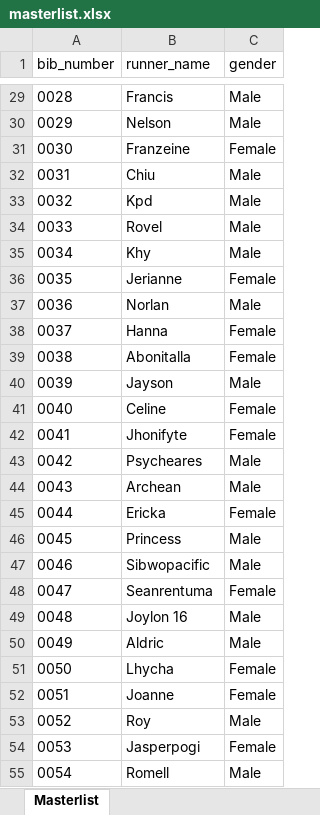
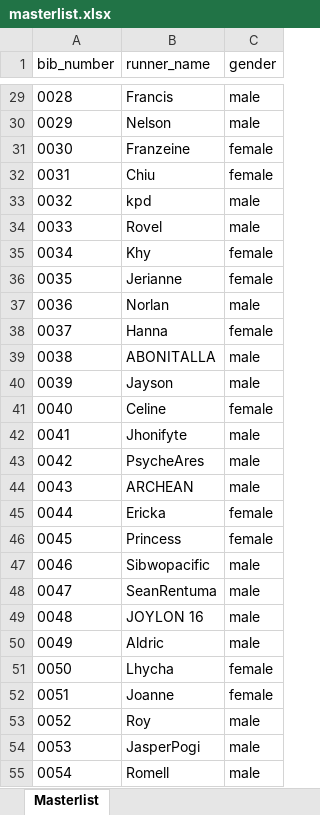
Before and after one commit to Erlavush/tek-run, an Excel workbook: data/masterlist.xlsx, sheet Masterlist, drawn as a sheet; only a part is shown, gaps mark what is left out; values as stored, in another font and other column widths than the file's, no borders; removed rows and columns are numbered as before the commit, all else as after; the diff covers the shown part only; the diff names each change by its address in the sheet, - before the commit and + after, or states it on an @@ line.

```diff
--- a/data/masterlist.xlsx (sheet Masterlist)
+++ b/data/masterlist.xlsx (sheet Masterlist)
-C29:C30 (gender): Male
+C29:C30 (gender): male
-C31 (gender): Female
+C31 (gender): female
-C32 (gender): Male
+C32 (gender): female
-row 33: 0032 | Kpd | Male
+row 33: 0032 | kpd | male
-C34 (gender): Male
+C34 (gender): male
-C35 (gender): Male
+C35 (gender): female
-C36 (gender): Female
+C36 (gender): female
-C37 (gender): Male
+C37 (gender): male
-C38 (gender): Female
+C38 (gender): female
-row 39: 0038 | Abonitalla | Female
+row 39: 0038 | ABONITALLA | male
-C40 (gender): Male
+C40 (gender): male
-C41 (gender): Female
+C41 (gender): female
-C42 (gender): Female
+C42 (gender): male
-row 43: 0042 | Psycheares | Male
-row 44: 0043 | Archean | Male
+row 43: 0042 | PsycheAres | male
+row 44: 0043 | ARCHEAN | male
-C45 (gender): Female
+C45 (gender): female
-C46 (gender): Male
+C46 (gender): female
-C47 (gender): Male
+C47 (gender): male
-B48 (runner_name): Seanrentuma
+B48 (runner_name): SeanRentuma
-C48 (gender): Female
+C48 (gender): male
-row 49: 0048 | Joylon 16 | Male
+row 49: 0048 | JOYLON 16 | male
-C50 (gender): Male
+C50 (gender): male
-C51:C52 (gender): Female
+C51:C52 (gender): female
-C53 (gender): Male
+C53 (gender): male
-B54 (runner_name): Jasperpogi
+B54 (runner_name): JasperPogi
-C54 (gender): Female
+C54 (gender): male
-C55 (gender): Male
+C55 (gender): male
```
Also changed, not shown: 17 added rows, 12 removed rows and 62 edited cells elsewhere in this sheet, 3 other files.
